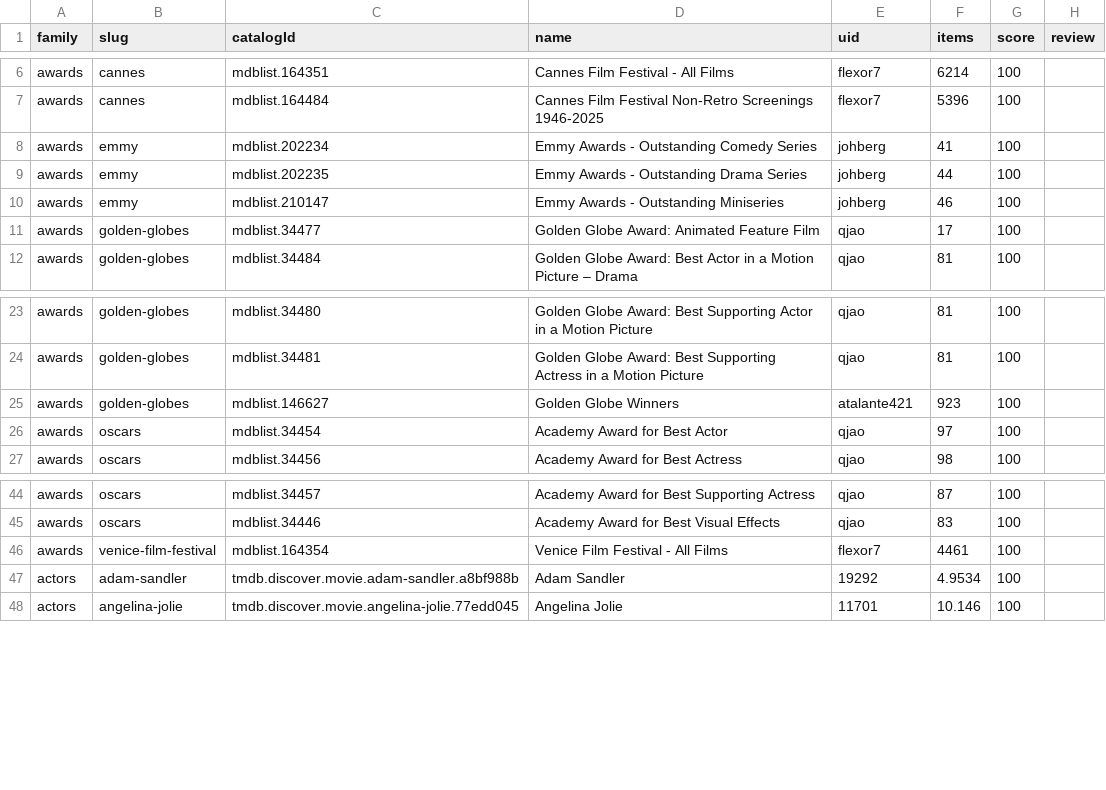
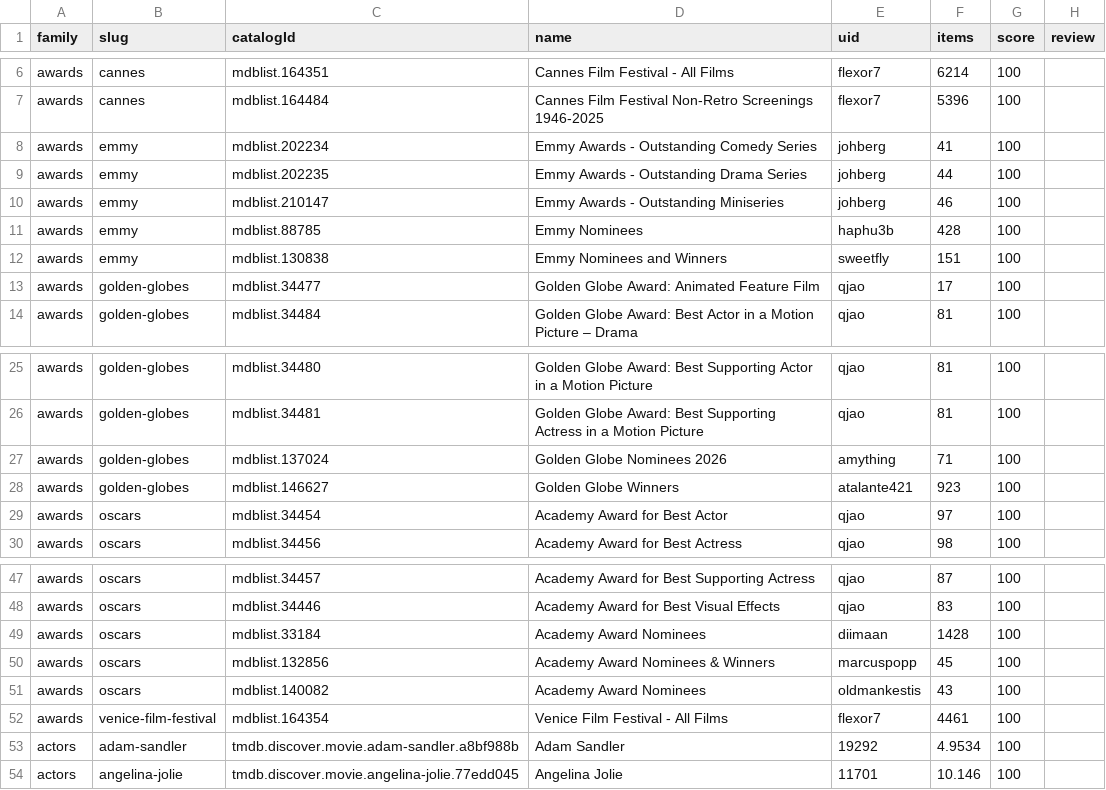
Before and after one commit to antonangel/nuvio-template, a CSV file: data/match-extra-report.csv, drawn as a sheet; only a part is shown, gaps mark what is left out; the diff names each change by its address in the sheet, - before the commit and + after, or states it on an @@ line.

Commit message:
awards: add nominations/popular lists per award; single source for list type
Each award tile now carries its family plus nomination lists (Oscars 23,
Golden Globes 16, Cannes 5, Emmy 5). The list->type rule lives in one
place, which is what the build gate caught: catalogs were registered as
movie while the folder asked for series.

```diff
--- a/data/match-extra-report.csv
+++ b/data/match-extra-report.csv
+row 11: awards | emmy | mdblist.88785 | Emmy Nominees | haphu3b | 428 | 100
+row 12: awards | emmy | mdblist.130838 | Emmy Nominees and Winners | sweetfly | 151 | 100
+row 27: awards | golden-globes | mdblist.137024 | Golden Globe Nominees 2026 | amything | 71 | 100
+row 49: awards | oscars | mdblist.33184 | Academy Award Nominees | diimaan | 1428 | 100
+row 50: awards | oscars | mdblist.132856 | Academy Award Nominees & Winners | marcuspopp | 45 | 100
+row 51: awards | oscars | mdblist.140082 | Academy Award Nominees | oldmankestis | 43 | 100
```
Also changed, not shown: dist/mapping.csv, 5 other files.
